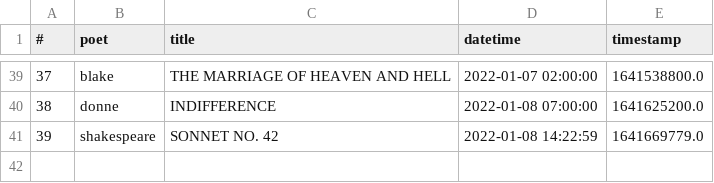
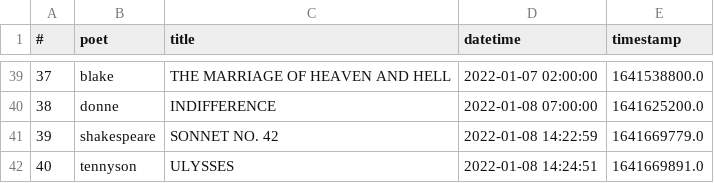
Before and after one commit to thomaswmorris/poemsfromtom, a CSV file: history.csv, drawn as a sheet; only a part is shown, gaps mark what is left out; the diff names each change by its address in the sheet, - before the commit and + after, or states it on an @@ line.

Commit message:
poem log

```diff
--- a/history.csv
+++ b/history.csv
+row 42: 40 | tennyson | ULYSSES | 2022-01-08 14:24:51 | 1641669891.0
```
